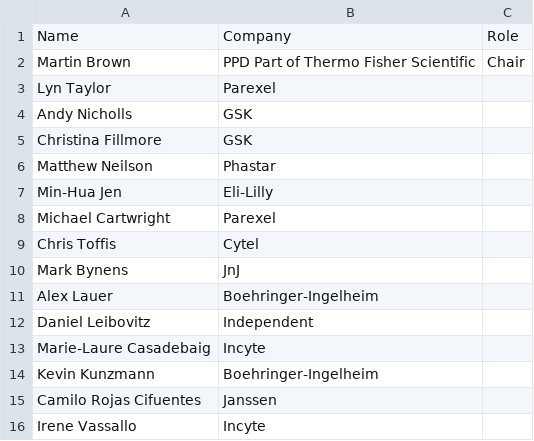
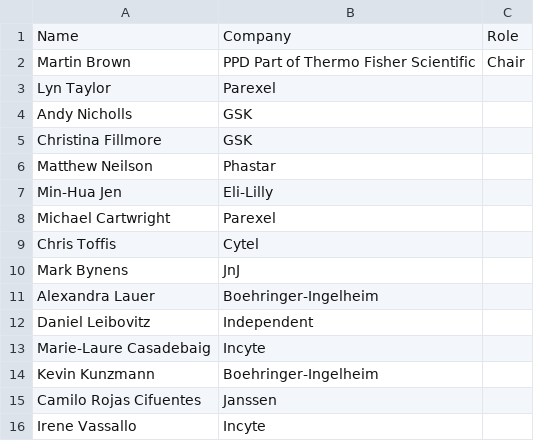
Before and after one commit to PSIAIMS/website, a CSV file: assets/members.csv, drawn as a sheet.

Commit message:
Update members.csv

```diff
--- a/assets/members.csv
+++ b/assets/members.csv
@@ -10,3 +10,3 @@ Chris Toffis,Cytel,
 Mark Bynens,JnJ,
-Alex Lauer,Boehringer-Ingelheim,
+Alexandra Lauer,Boehringer-Ingelheim,
 Daniel Leibovitz,Independent,
```
